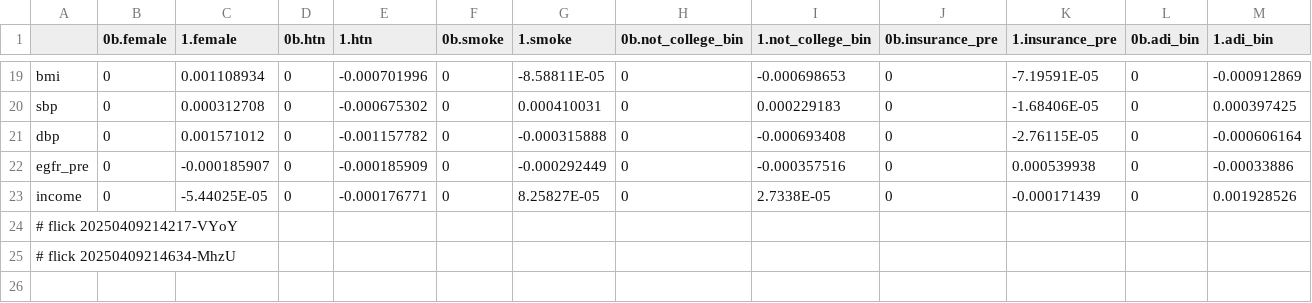
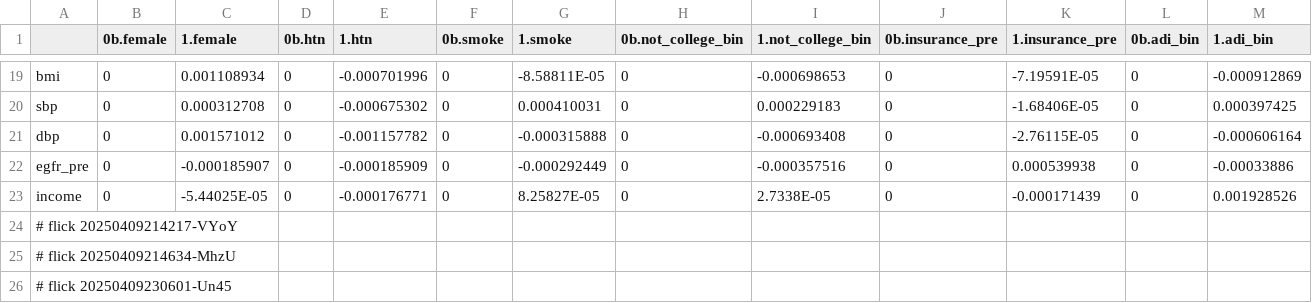
Before and after one commit to abikesa/false-font, a CSV file: kitabo/ensi/ukubona/donorcase/test4/assets/csv/cox_var.csv, drawn as a sheet; only a part is shown, gaps mark what is left out; rows hold the shown columns only; the diff names each change by its address in the sheet, - before the commit and + after, or states it on an @@ line.

Commit message:
kitabo/ensi/ukubona/donorcase/test4/assets/csv/cox_var.csv

```diff
--- a/kitabo/ensi/ukubona/donorcase/test4/assets/csv/cox_var.csv
+++ b/kitabo/ensi/ukubona/donorcase/test4/assets/csv/cox_var.csv
+row 26: # flick 20250409230601-Un45
```
